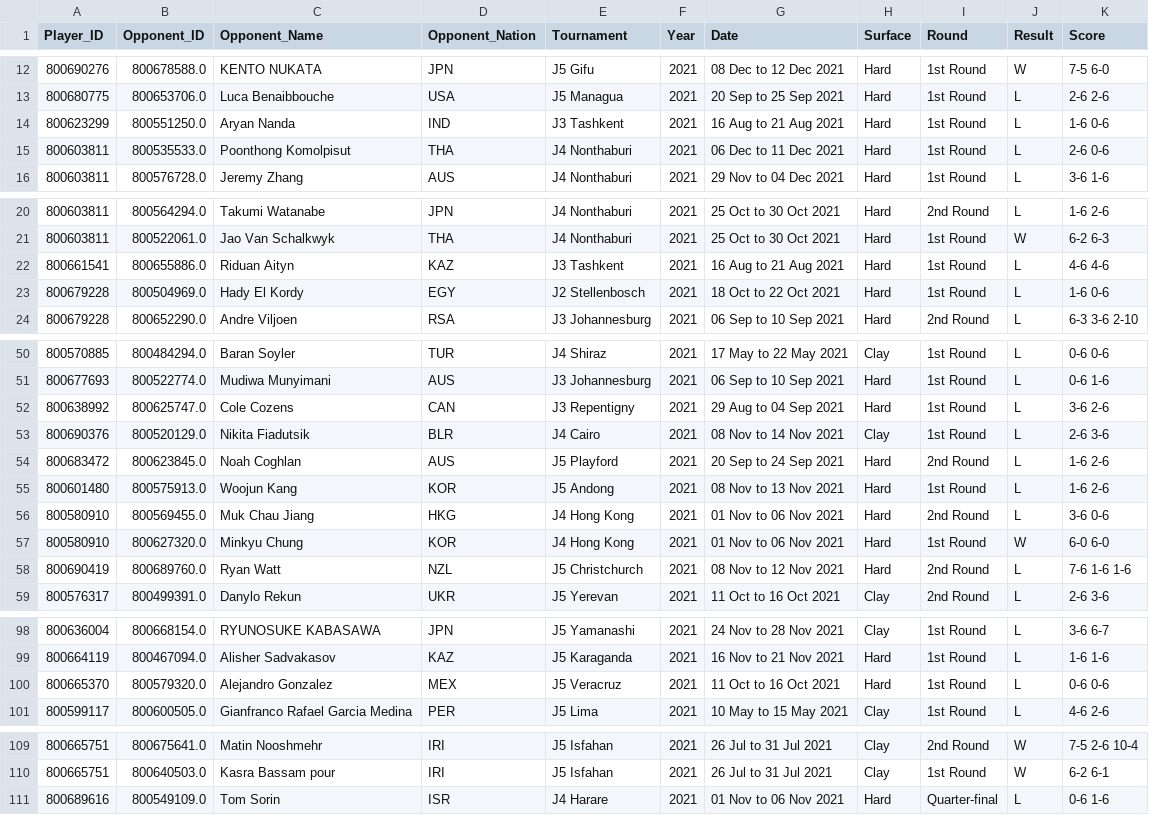
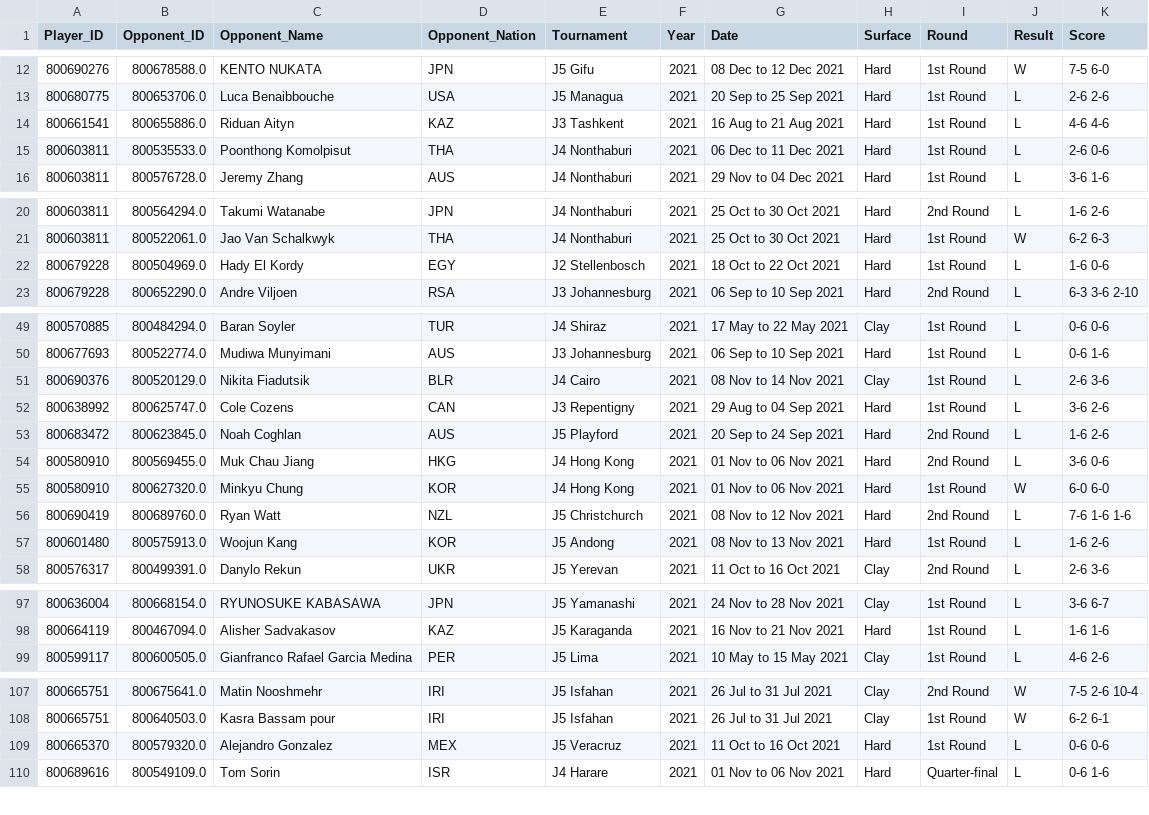
Before and after one commit to giroldoM/ITF_Intelligence, a CSV file: masculino/itf_matches_2021.csv, drawn as a sheet; only a part is shown, gaps mark what is left out.

```diff
--- a/masculino/itf_matches_2021.csv
+++ b/masculino/itf_matches_2021.csv
@@ -13,3 +13,3 @@ Player_ID,Opponent_ID,Opponent_Name,Opponent_Nation,Tournament,Year,Date,Surface
 800680775,800653706.0,Luca Benaibbouche,USA,J5 Managua,2021,20 Sep to 25 Sep 2021,Hard,1st Round,L,2-6 2-6
-800623299,800551250.0,Aryan Nanda,IND,J3 Tashkent,2021,16 Aug to 21 Aug 2021,Hard,1st Round,L,1-6 0-6
+800661541,800655886.0,Riduan Aityn,KAZ,J3 Tashkent,2021,16 Aug to 21 Aug 2021,Hard,1st Round,L,4-6 4-6
 800603811,800535533.0,Poonthong Komolpisut,THA,J4 Nonthaburi,2021,06 Dec to 11 Dec 2021,Hard,1st Round,L,2-6 0-6
@@ -21,3 +21,2 @@ Player_ID,Opponent_ID,Opponent_Name,Opponent_Nation,Tournament,Year,Date,Surface
 800603811,800522061.0,Jao Van Schalkwyk,THA,J4 Nonthaburi,2021,25 Oct to 30 Oct 2021,Hard,1st Round,W,6-2 6-3
-800661541,800655886.0,Riduan Aityn,KAZ,J3 Tashkent,2021,16 Aug to 21 Aug 2021,Hard,1st Round,L,4-6 4-6
 800679228,800504969.0,Hady El Kordy,EGY,J2 Stellenbosch,2021,18 Oct to 22 Oct 2021,Hard,1st Round,L,1-6 0-6
@@ -51,6 +50,5 @@ Player_ID,Opponent_ID,Opponent_Name,Opponent_Nation,Tournament,Year,Date,Surface
 800677693,800522774.0,Mudiwa Munyimani,AUS,J3 Johannesburg,2021,06 Sep to 10 Sep 2021,Hard,1st Round,L,0-6 1-6
+800690376,800520129.0,Nikita Fiadutsik,BLR,J4 Cairo,2021,08 Nov to 14 Nov 2021,Clay,1st Round,L,2-6 3-6
 800638992,800625747.0,Cole Cozens,CAN,J3 Repentigny,2021,29 Aug to 04 Sep 2021,Hard,1st Round,L,3-6 2-6
-800690376,800520129.0,Nikita Fiadutsik,BLR,J4 Cairo,2021,08 Nov to 14 Nov 2021,Clay,1st Round,L,2-6 3-6
 800683472,800623845.0,Noah Coghlan,AUS,J5 Playford,2021,20 Sep to 24 Sep 2021,Hard,2nd Round,L,1-6 2-6
-800601480,800575913.0,Woojun Kang,KOR,J5 Andong,2021,08 Nov to 13 Nov 2021,Hard,1st Round,L,1-6 2-6
 800580910,800569455.0,Muk Chau Jiang,HKG,J4 Hong Kong,2021,01 Nov to 06 Nov 2021,Hard,2nd Round,L,3-6 0-6
@@ -58,2 +56,3 @@ Player_ID,Opponent_ID,Opponent_Name,Opponent_Nation,Tournament,Year,Date,Surface
 800690419,800689760.0,Ryan Watt,NZL,J5 Christchurch,2021,08 Nov to 12 Nov 2021,Hard,2nd Round,L,7-6 1-6 1-6
+800601480,800575913.0,Woojun Kang,KOR,J5 Andong,2021,08 Nov to 13 Nov 2021,Hard,1st Round,L,1-6 2-6
 800576317,800499391.0,Danylo Rekun,UKR,J5 Yerevan,2021,11 Oct to 16 Oct 2021,Clay,2nd Round,L,2-6 3-6
@@ -99,3 +98,2 @@ Player_ID,Opponent_ID,Opponent_Name,Opponent_Nation,Tournament,Year,Date,Surface
 800664119,800467094.0,Alisher Sadvakasov,KAZ,J5 Karaganda,2021,16 Nov to 21 Nov 2021,Hard,1st Round,L,1-6 1-6
-800665370,800579320.0,Alejandro Gonzalez,MEX,J5 Veracruz,2021,11 Oct to 16 Oct 2021,Hard,1st Round,L,0-6 0-6
 800599117,800600505.0,Gianfranco Rafael Garcia Medina,PER,J5 Lima,2021,10 May to 15 May 2021,Clay,1st Round,L,4-6 2-6
@@ -110,2 +108,3 @@ Player_ID,Opponent_ID,Opponent_Name,Opponent_Nation,Tournament,Year,Date,Surface
 800665751,800640503.0,Kasra Bassam pour,IRI,J5 Isfahan,2021,26 Jul to 31 Jul 2021,Clay,1st Round,W,6-2 6-1
+800665370,800579320.0,Alejandro Gonzalez,MEX,J5 Veracruz,2021,11 Oct to 16 Oct 2021,Hard,1st Round,L,0-6 0-6
 800689616,800549109.0,Tom Sorin,ISR,J4 Harare,2021,01 Nov to 06 Nov 2021,Hard,Quarter-final,L,0-6 1-6
```
Also changed, not shown: feminino/jogadoras_ids_top4000_enriched.csv, masculino/jogadores_ids_top4000.csv, 7 other files.
